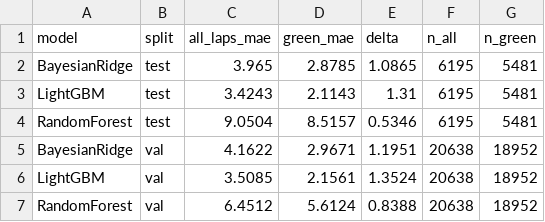
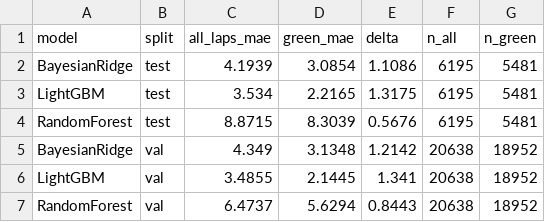
Before and after one commit to Shreyansh262/f1-strategist, a CSV file: reports/lap_time/greenflag_vs_alllaps_mae.csv, drawn as a sheet.

```diff
--- a/reports/lap_time/greenflag_vs_alllaps_mae.csv
+++ b/reports/lap_time/greenflag_vs_alllaps_mae.csv
@@ -1,7 +1,7 @@
 model,split,all_laps_mae,green_mae,delta,n_all,n_green
-BayesianRidge,test,3.965,2.8785,1.0865,6195,5481
-LightGBM,test,3.4243,2.1143,1.31,6195,5481
-RandomForest,test,9.0504,8.5157,0.5346,6195,5481
-BayesianRidge,val,4.1622,2.9671,1.1951,20638,18952
-LightGBM,val,3.5085,2.1561,1.3524,20638,18952
-RandomForest,val,6.4512,5.6124,0.8388,20638,18952
+BayesianRidge,test,4.1939,3.0854,1.1086,6195,5481
+LightGBM,test,3.534,2.2165,1.3175,6195,5481
+RandomForest,test,8.8715,8.3039,0.5676,6195,5481
+BayesianRidge,val,4.349,3.1348,1.2142,20638,18952
+LightGBM,val,3.4855,2.1445,1.341,20638,18952
+RandomForest,val,6.4737,5.6294,0.8443,20638,18952
```
Also changed, not shown: reports/lap_time/model_comparison.csv, reports/lap_time/per_circuit_mae.csv, 40 other files.
